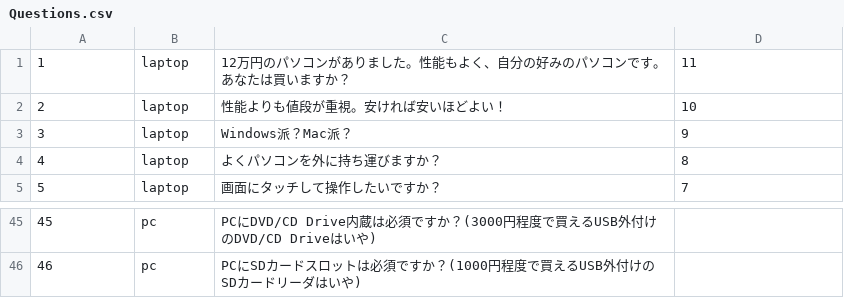
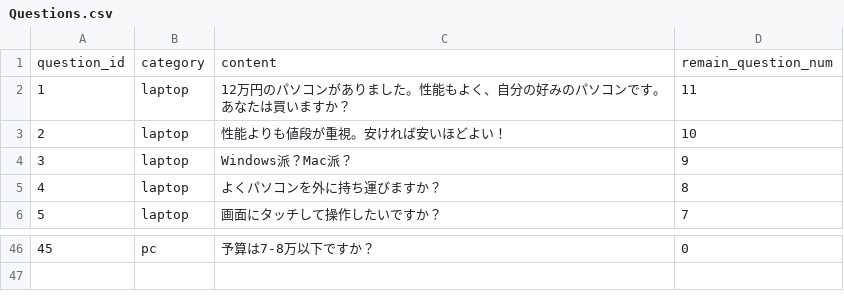
Before and after one commit to mkadoya/sirius, a CSV file: db/Questions.csv, drawn as a sheet; only a part is shown, gaps mark what is left out; the diff covers the shown part only.

```diff
--- a/db/Questions.csv
+++ b/db/Questions.csv
@@ -1 +1,2 @@
+question_id,category,content,remain_question_num
 1,laptop,12万円のパソコンがありました。性能もよく、自分の好みのパソコンです。あなたは買いますか？,11
@@ -45,2 +46 @@
-45,pc,PCにDVD/CD Drive内蔵は必須ですか？(3000円程度で買えるUSB外付けのDVD/CD Driveはいや)
-46,pc,PCにSDカードスロットは必須ですか？(1000円程度で買えるUSB外付けのSDカードリーダはいや)
+45,pc,予算は7-8万以下ですか？,0
```
Also changed, not shown: 30 edited cells elsewhere in this file, db/Matchs.csv, db/Options.csv, 11 other files.
